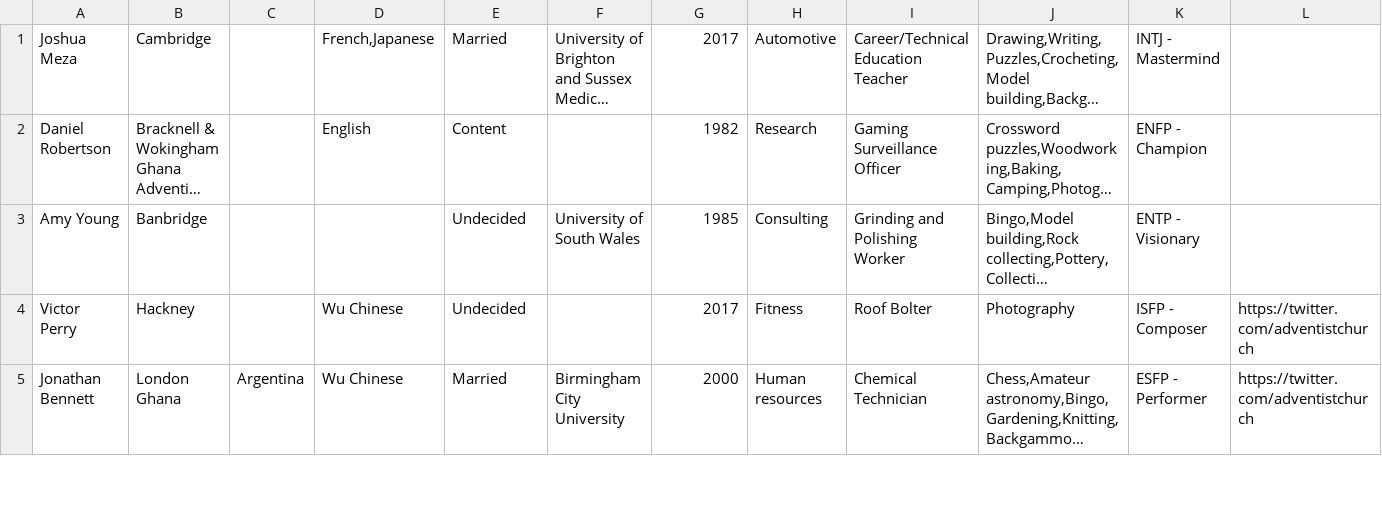
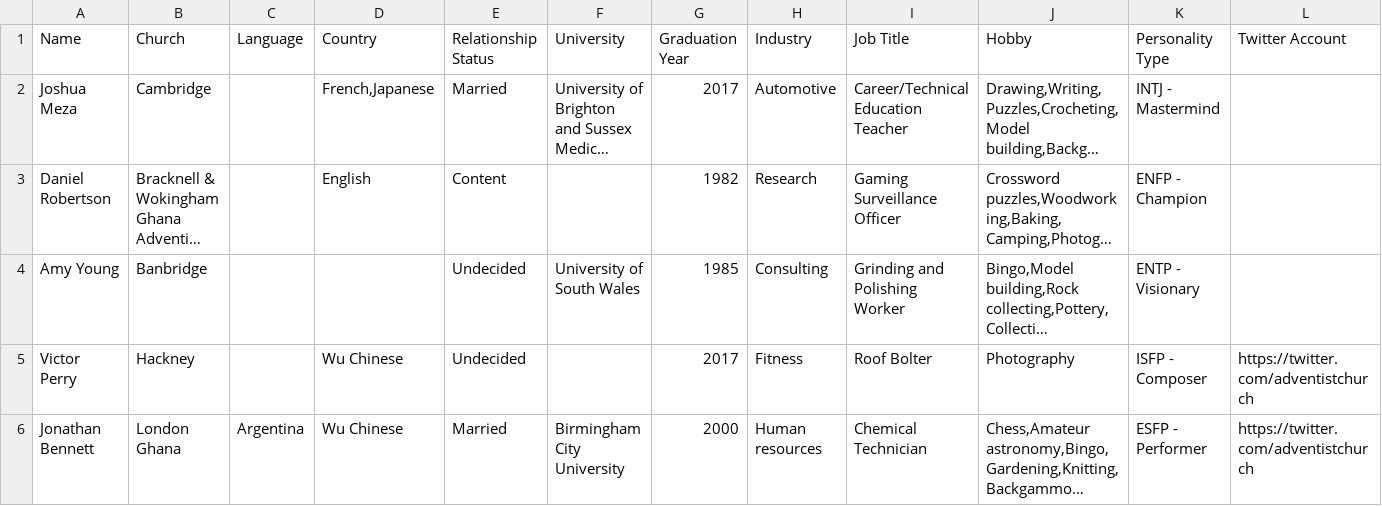
Before and after one commit to nimbalo99/FellowshipData, a CSV file: names.csv, drawn as a sheet; only a part is shown; long unchanged cells end in …; rows hold the shown columns only; the diff names each change by its address in the sheet, - before the commit and + after, or states it on an @@ line.

Commit message:
Added names table header

```diff
--- a/names.csv
+++ b/names.csv
+row 1: Name | Church | Language | Country | Relationship Status | University | Graduation Year | Industry | Job Title | Hobby | Personality Type | Twitter Account
```
